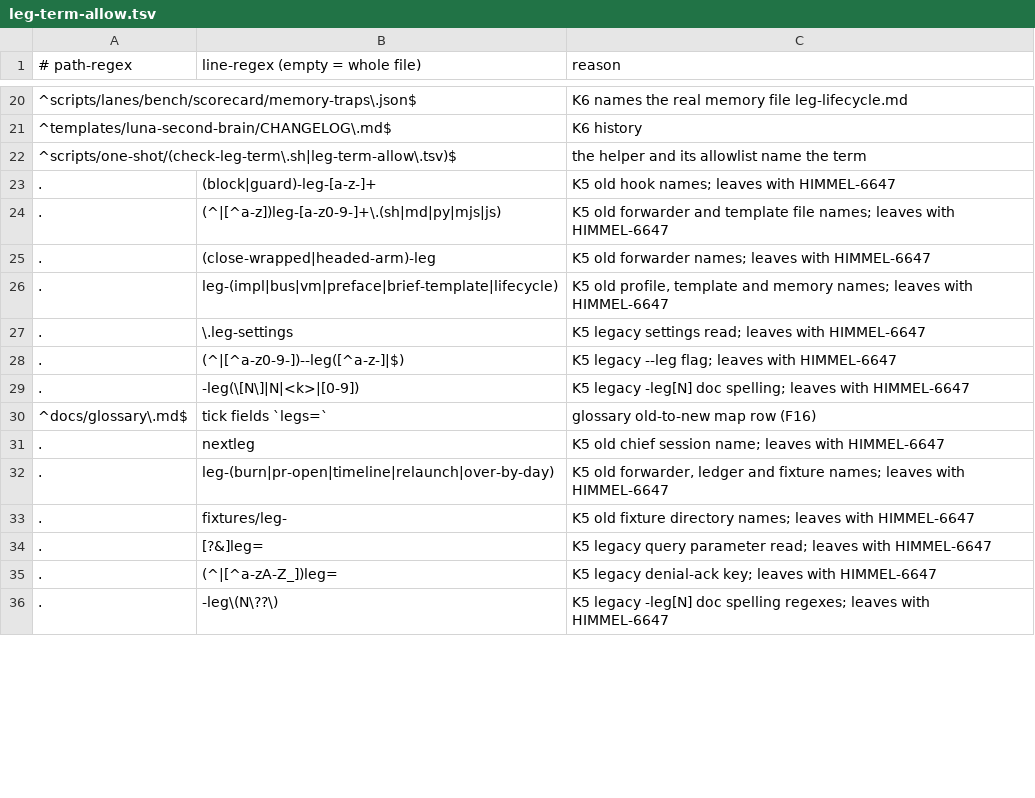
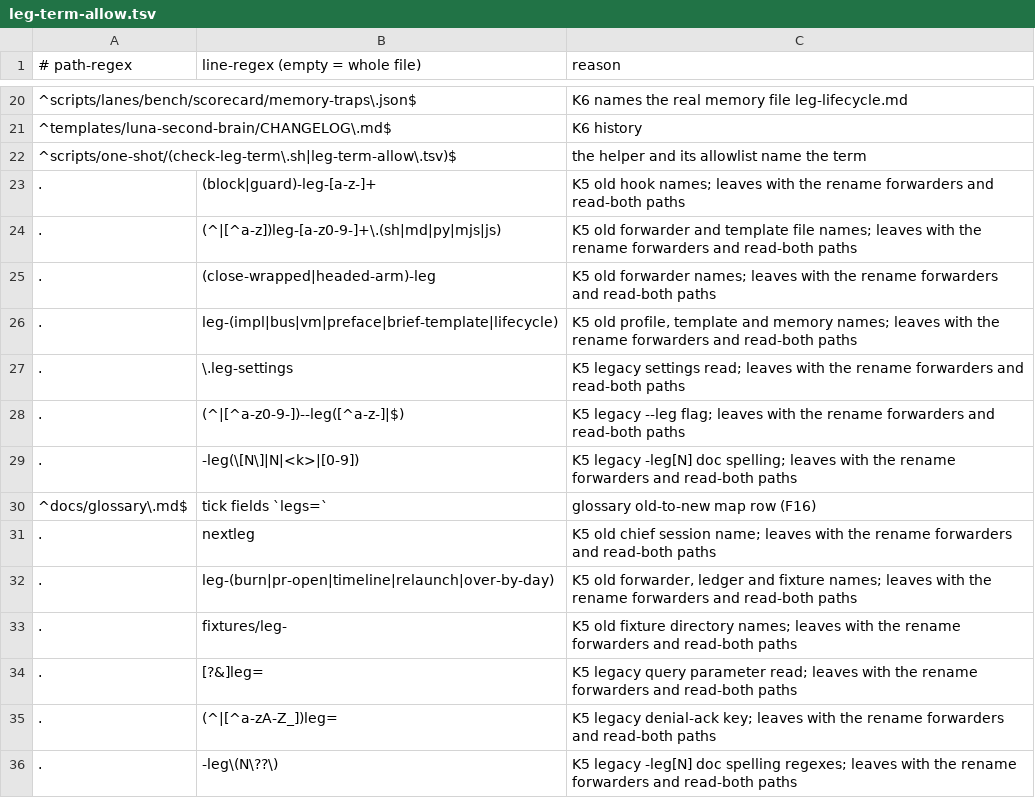
Before and after one commit to yotamleo-org/Himmel, a TSV file: scripts/one-shot/leg-term-allow.tsv, drawn as a sheet; only a part is shown, gaps mark what is left out; the diff covers the shown part only.

```diff
--- a/scripts/one-shot/leg-term-allow.tsv
+++ b/scripts/one-shot/leg-term-allow.tsv
@@ -22,15 +22,15 @@
 ^scripts/one-shot/(check-leg-term\.sh|leg-term-allow\.tsv)$		the helper and its allowlist name the term
-.	(block|guard)-leg-[a-z-]+	K5 old hook names; leaves with HIMMEL-6647
-.	(^|[^a-z])leg-[a-z0-9-]+\.(sh|md|py|mjs|js)	K5 old forwarder and template file names; leaves with HIMMEL-6647
-.	(close-wrapped|headed-arm)-leg	K5 old forwarder names; leaves with HIMMEL-6647
-.	leg-(impl|bus|vm|preface|brief-template|lifecycle)	K5 old profile, template and memory names; leaves with HIMMEL-6647
-.	\.leg-settings	K5 legacy settings read; leaves with HIMMEL-6647
-.	(^|[^a-z0-9-])--leg([^a-z-]|$)	K5 legacy --leg flag; leaves with HIMMEL-6647
-.	-leg(\[N\]|N|<k>|[0-9])	K5 legacy -leg[N] doc spelling; leaves with HIMMEL-6647
+.	(block|guard)-leg-[a-z-]+	K5 old hook names; leaves with the rename forwarders and read-both paths
+.	(^|[^a-z])leg-[a-z0-9-]+\.(sh|md|py|mjs|js)	K5 old forwarder and template file names; leaves with the rename forwarders and read-both paths
+.	(close-wrapped|headed-arm)-leg	K5 old forwarder names; leaves with the rename forwarders and read-both paths
+.	leg-(impl|bus|vm|preface|brief-template|lifecycle)	K5 old profile, template and memory names; leaves with the rename forwarders and read-both paths
+.	\.leg-settings	K5 legacy settings read; leaves with the rename forwarders and read-both paths
+.	(^|[^a-z0-9-])--leg([^a-z-]|$)	K5 legacy --leg flag; leaves with the rename forwarders and read-both paths
+.	-leg(\[N\]|N|<k>|[0-9])	K5 legacy -leg[N] doc spelling; leaves with the rename forwarders and read-both paths
 ^docs/glossary\.md$	tick fields `legs=`	glossary old-to-new map row (F16)
-.	nextleg	K5 old chief session name; leaves with HIMMEL-6647
-.	leg-(burn|pr-open|timeline|relaunch|over-by-day)	K5 old forwarder, ledger and fixture names; leaves with HIMMEL-6647
-.	fixtures/leg-	K5 old fixture directory names; leaves with HIMMEL-6647
-.	[?&]leg=	K5 legacy query parameter read; leaves with HIMMEL-6647
-.	(^|[^a-zA-Z_])leg=	K5 legacy denial-ack key; leaves with HIMMEL-6647
-.	-leg\(N\??\)	K5 legacy -leg[N] doc spelling regexes; leaves with HIMMEL-6647
+.	nextleg	K5 old chief session name; leaves with the rename forwarders and read-both paths
+.	leg-(burn|pr-open|timeline|relaunch|over-by-day)	K5 old forwarder, ledger and fixture names; leaves with the rename forwarders and read-both paths
+.	fixtures/leg-	K5 old fixture directory names; leaves with the rename forwarders and read-both paths
+.	[?&]leg=	K5 legacy query parameter read; leaves with the rename forwarders and read-both paths
+.	(^|[^a-zA-Z_])leg=	K5 legacy denial-ack key; leaves with the rename forwarders and read-both paths
+.	-leg\(N\??\)	K5 legacy -leg[N] doc spelling regexes; leaves with the rename forwarders and read-both paths
```
Also changed, not shown: 81 edited cells elsewhere in this file, 8 other files.
